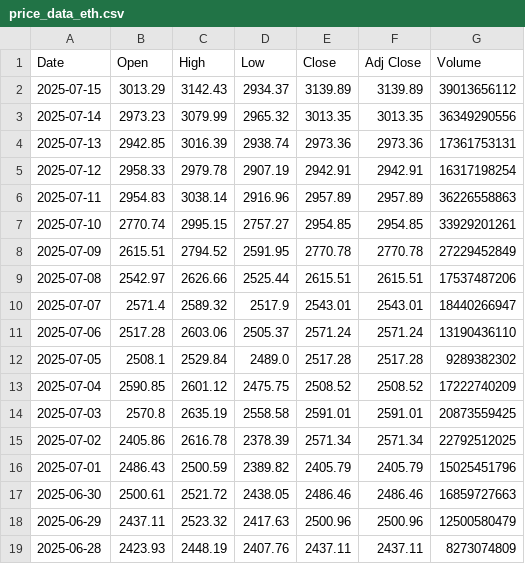
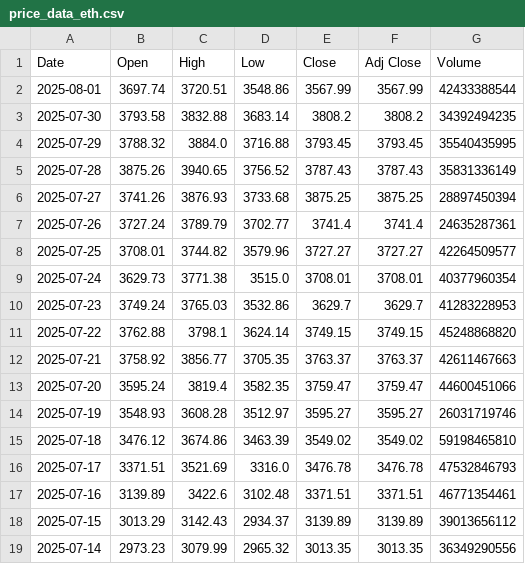
Before and after one commit to SameerSinghhh/Vela-SolanaML, a CSV file: price_data/price_data_eth.csv, drawn as a sheet; only a part is shown; the shorter side is filled out with more unchanged rows; the diff names each change by its address in the sheet, - before the commit and + after, or states it on an @@ line.

```diff
--- a/price_data/price_data_eth.csv
+++ b/price_data/price_data_eth.csv
+row 2: 2025-08-01 | 3697.74 | 3720.51 | 3548.86 | 3567.99 | 3567.99 | 42433388544
+row 3: 2025-07-30 | 3793.58 | 3832.88 | 3683.14 | 3808.2 | 3808.2 | 34392494235
+row 4: 2025-07-29 | 3788.32 | 3884.0 | 3716.88 | 3793.45 | 3793.45 | 35540435995
+row 5: 2025-07-28 | 3875.26 | 3940.65 | 3756.52 | 3787.43 | 3787.43 | 35831336149
+row 6: 2025-07-27 | 3741.26 | 3876.93 | 3733.68 | 3875.25 | 3875.25 | 28897450394
+row 7: 2025-07-26 | 3727.24 | 3789.79 | 3702.77 | 3741.4 | 3741.4 | 24635287361
+row 8: 2025-07-25 | 3708.01 | 3744.82 | 3579.96 | 3727.27 | 3727.27 | 42264509577
+row 9: 2025-07-24 | 3629.73 | 3771.38 | 3515.0 | 3708.01 | 3708.01 | 40377960354
+row 10: 2025-07-23 | 3749.24 | 3765.03 | 3532.86 | 3629.7 | 3629.7 | 41283228953
+row 11: 2025-07-22 | 3762.88 | 3798.1 | 3624.14 | 3749.15 | 3749.15 | 45248868820
+row 12: 2025-07-21 | 3758.92 | 3856.77 | 3705.35 | 3763.37 | 3763.37 | 42611467663
+row 13: 2025-07-20 | 3595.24 | 3819.4 | 3582.35 | 3759.47 | 3759.47 | 44600451066
+row 14: 2025-07-19 | 3548.93 | 3608.28 | 3512.97 | 3595.27 | 3595.27 | 26031719746
+row 15: 2025-07-18 | 3476.12 | 3674.86 | 3463.39 | 3549.02 | 3549.02 | 59198465810
+row 16: 2025-07-17 | 3371.51 | 3521.69 | 3316.0 | 3476.78 | 3476.78 | 47532846793
+row 17: 2025-07-16 | 3139.89 | 3422.6 | 3102.48 | 3371.51 | 3371.51 | 46771354461
```
Also changed, not shown: price_data/price_data_btc.csv, price_data/price_data_sol.csv, 15 other files.
